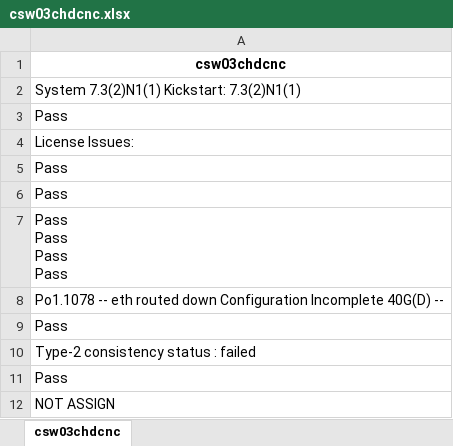
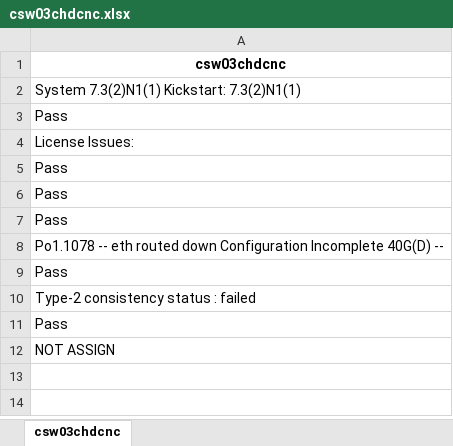
Before and after one commit to oscsalga/charter, an Excel workbook: csw03chdcnc.xlsx, sheet csw03chdcnc, drawn as a sheet; values as stored, in another font and other column widths than the file's, no borders; ↵ is a line break in a cell; the diff names each change by its address in the sheet, - before the commit and + after, or states it on an @@ line.

```diff
--- a/csw03chdcnc.xlsx (sheet csw03chdcnc)
+++ b/csw03chdcnc.xlsx (sheet csw03chdcnc)
-A7: Pass ↵ Pass ↵ Pass ↵ Pass
+A7: Pass
```
Also changed, not shown: all_excels.xlsx, csw04chdcnc.xlsx, 30 other files.
